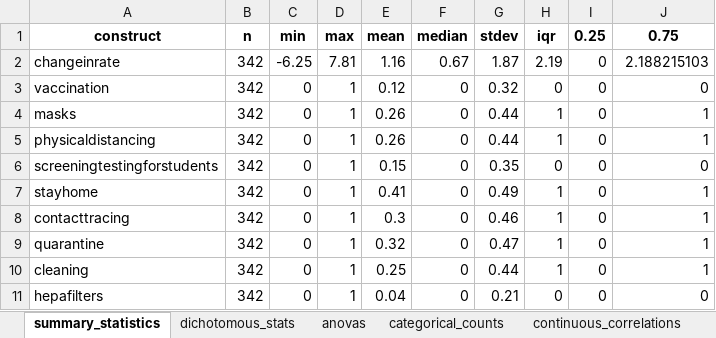
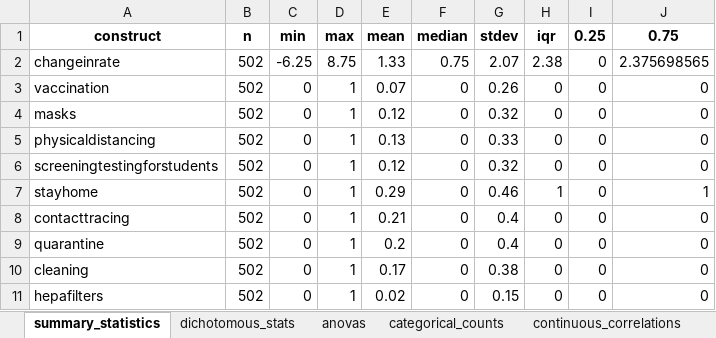
Before and after one commit to ztimpeicf/nscps_district_cases, an Excel workbook: raw_summary_statistics.xlsx, sheet summary_statistics, drawn as a sheet; only a part is shown; values as stored, in another font and other column widths than the file's, no borders; the diff covers the shown part only; the diff names each change by its address in the sheet, - before the commit and + after, or states it on an @@ line.

```diff
--- a/raw_summary_statistics.xlsx (sheet summary_statistics)
+++ b/raw_summary_statistics.xlsx (sheet summary_statistics)
-B2:B11 (n): 342
+B2:B11 (n): 502
-D2 (max): 7.81
+D2 (max): 8.75
-E2 (mean): 1.16
+E2 (mean): 1.33
-F2 (median): 0.67
+F2 (median): 0.75
-G2 (stdev): 1.87
+G2 (stdev): 2.07
-H2 (iqr): 2.19
+H2 (iqr): 2.38
-J2 (0.75): 2.188215103
+J2 (0.75): 2.375698565
-E3 (mean): 0.12
+E3 (mean): 0.07
-G3 (stdev): 0.32
+G3 (stdev): 0.26
-E4 (mean): 0.26
+E4 (mean): 0.12
-G4 (stdev): 0.44
+G4 (stdev): 0.32
-H4:H5 (iqr): 1
+H4:H5 (iqr): 0
-J4:J5 (0.75): 1
+J4:J5 (0.75): 0
-E5 (mean): 0.26
+E5 (mean): 0.13
-G5 (stdev): 0.44
+G5 (stdev): 0.33
-E6 (mean): 0.15
+E6 (mean): 0.12
-G6 (stdev): 0.35
+G6 (stdev): 0.32
-E7 (mean): 0.41
+E7 (mean): 0.29
-G7 (stdev): 0.49
+G7 (stdev): 0.46
-E8 (mean): 0.3
+E8 (mean): 0.21
-G8 (stdev): 0.46
+G8 (stdev): 0.4
-H8:H10 (iqr): 1
+H8:H10 (iqr): 0
-J8:J10 (0.75): 1
+J8:J10 (0.75): 0
-E9 (mean): 0.32
+E9 (mean): 0.2
-G9 (stdev): 0.47
+G9 (stdev): 0.4
-E10 (mean): 0.25
+E10 (mean): 0.17
-G10 (stdev): 0.44
+G10 (stdev): 0.38
-E11 (mean): 0.04
+E11 (mean): 0.02
-G11 (stdev): 0.21
+G11 (stdev): 0.15
```
Also changed, not shown: 71 edited cells elsewhere in this sheet, sheet dichotomous_stats, sheet continuous_correlations, sheet categorical_counts, sheet anovas, analytic_data.xlsx, cumulative_results.xlsx, 30 other files.
